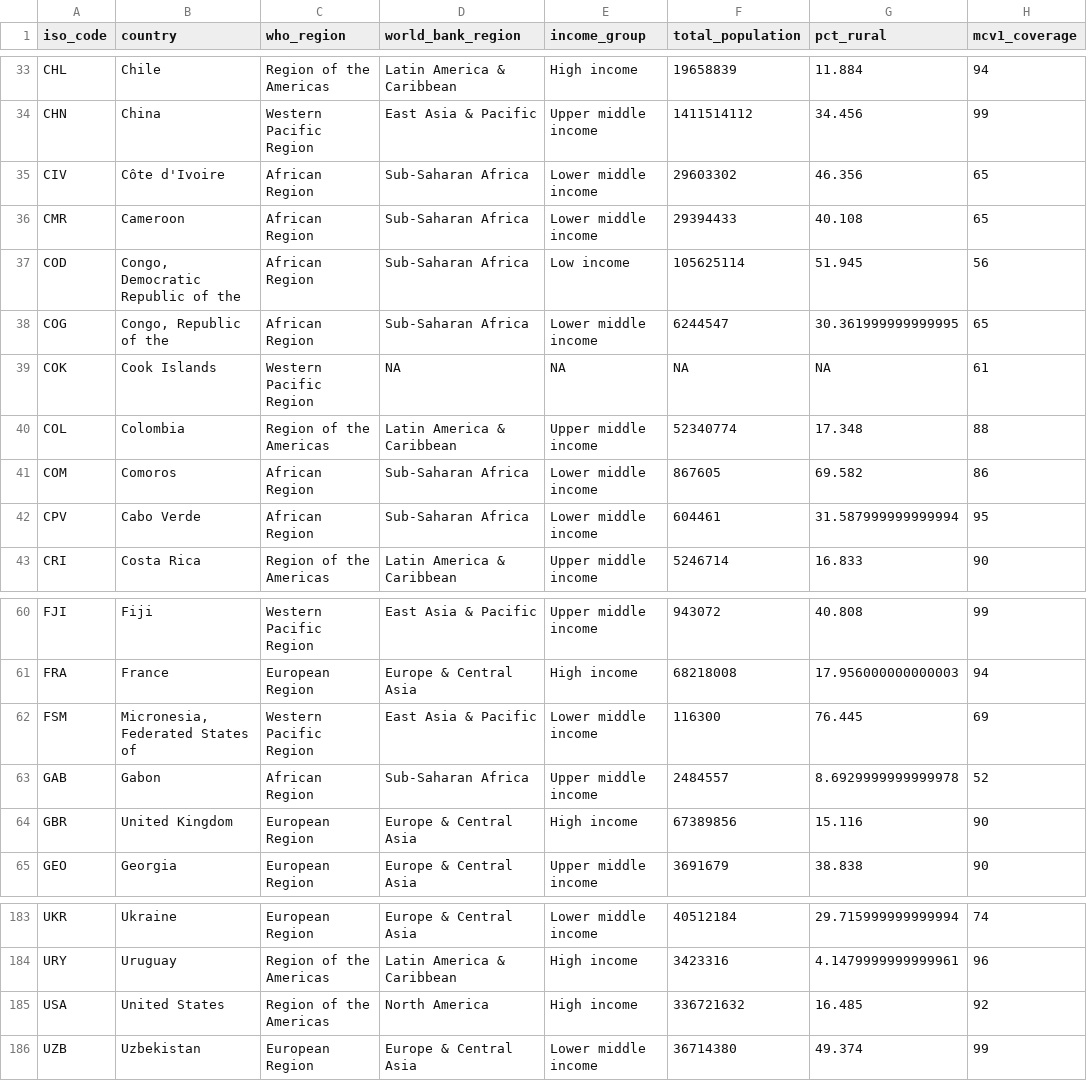
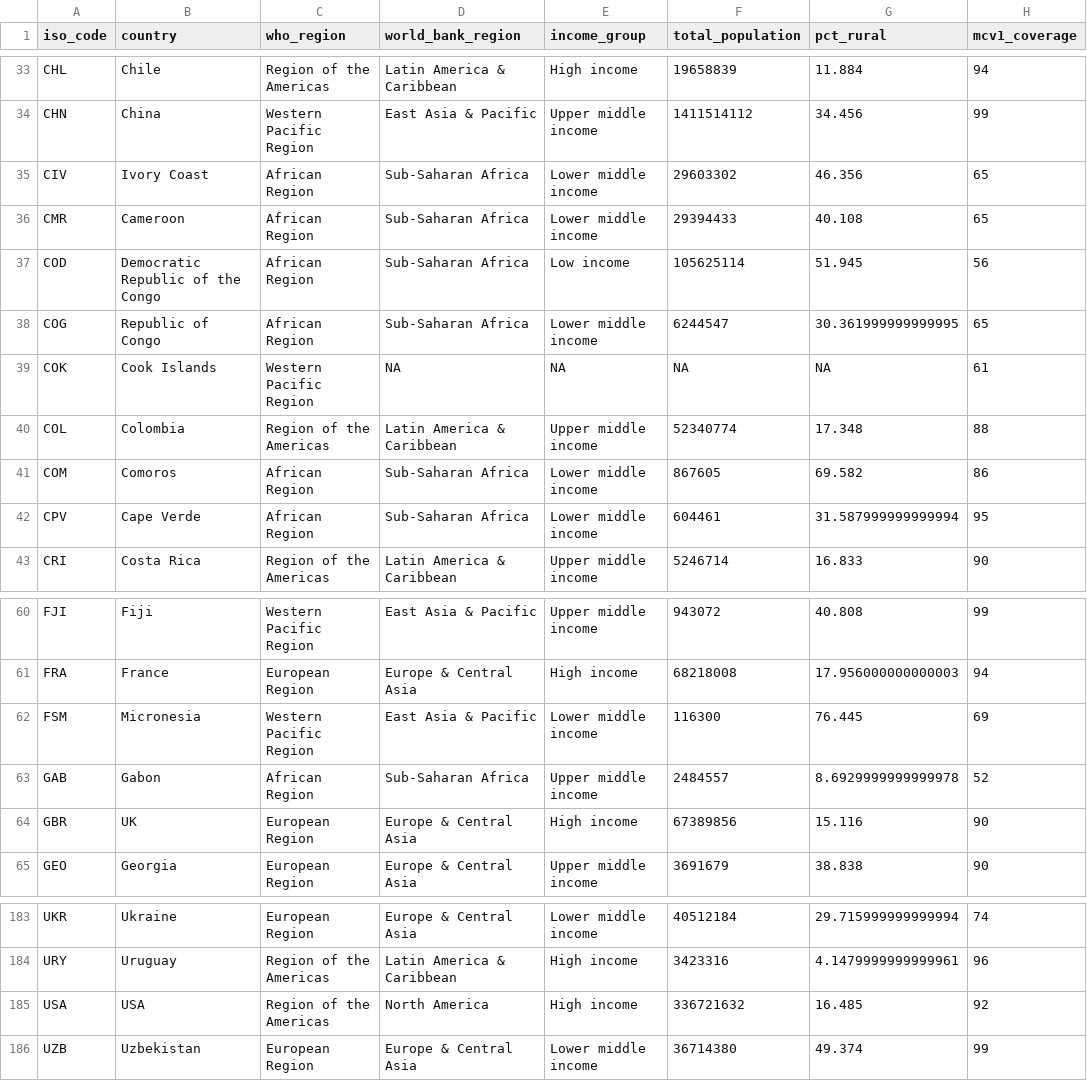
Before and after one commit to seaneff/data-science-basics-2024, a TSV file: course-datasets/countries.tsv, drawn as a sheet; only a part is shown, gaps mark what is left out; the diff names each change by its address in the sheet, - before the commit and + after, or states it on an @@ line.

```diff
--- a/course-datasets/countries.tsv
+++ b/course-datasets/countries.tsv
-B35 (country): Côte d'Ivoire
+B35 (country): Ivory Coast
-B37 (country): Congo, Democratic Republic of the
+B37 (country): Democratic Republic of the Congo
-B38 (country): Congo, Republic of the
+B38 (country): Republic of Congo
-B42 (country): Cabo Verde
+B42 (country): Cape Verde
-B62 (country): Micronesia, Federated States of
+B62 (country): Micronesia
-B64 (country): United Kingdom
+B64 (country): UK
-B185 (country): United States
+B185 (country): USA
```
Also changed, not shown: extras/create_dataset/inputs/locations.tsv, 1 other file.
